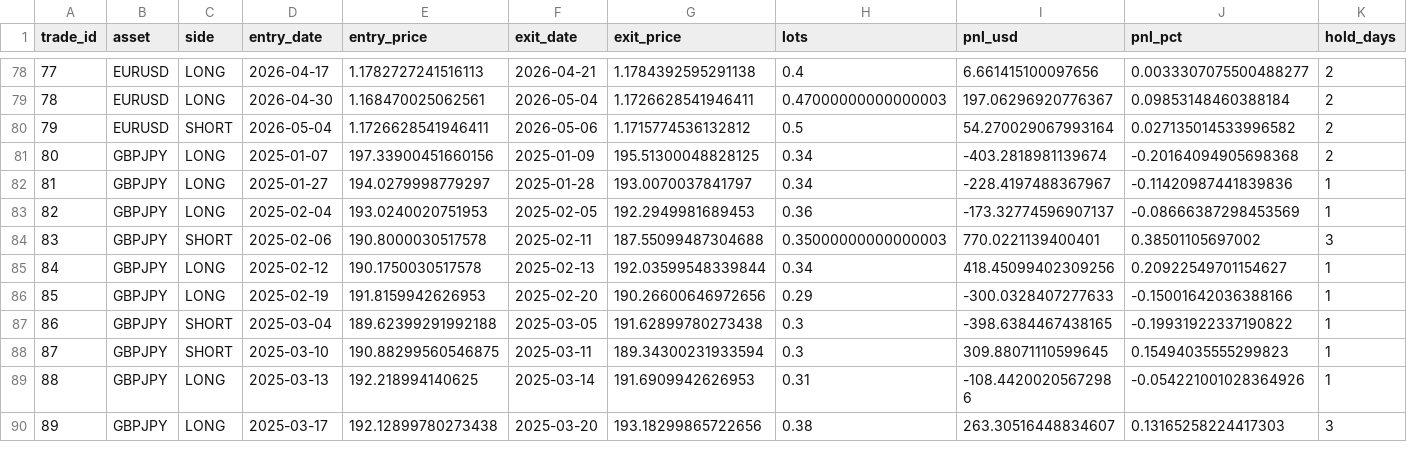
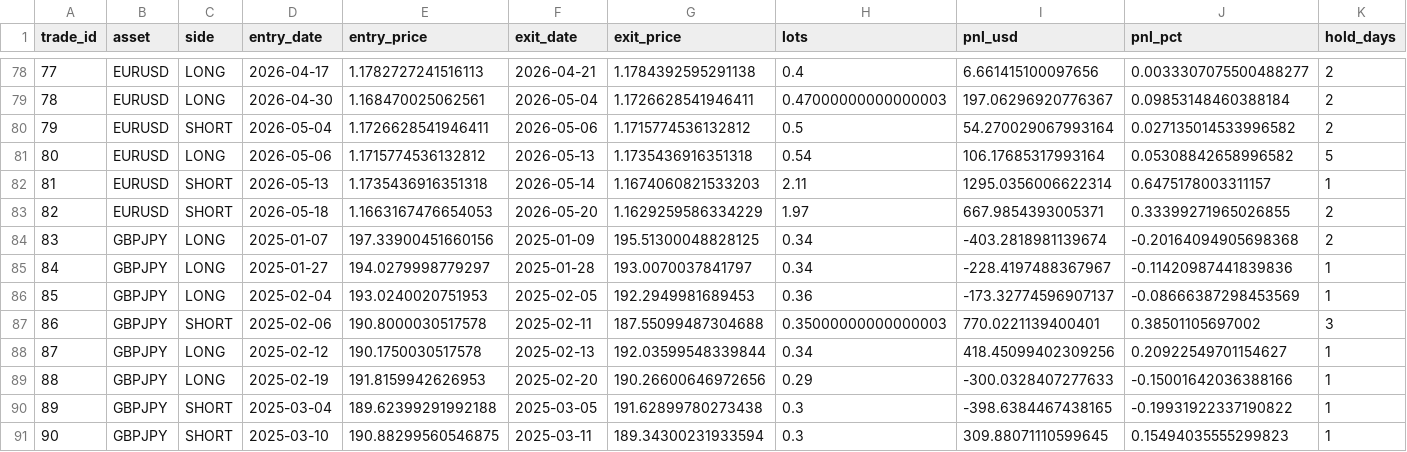
Before and after one commit to FrogAstronaut232/ftmo-dashboard, a CSV file: data/200k/g2/reference/trades.csv, drawn as a sheet; only a part is shown, gaps mark what is left out; the shorter side is filled out with more unchanged rows; addresses are those after the commit; rows hold the shown columns only; the diff names each change by its address in the sheet, - before the commit and + after, or states it on an @@ line.

```diff
--- a/data/200k/g2/reference/trades.csv
+++ b/data/200k/g2/reference/trades.csv
+row 81: 80 | EURUSD | LONG | 2026-05-06 | 1.1715774536132812 | 2026-05-13 | 1.1735436916351318 | 0.54 | 106.17685317993164 | 0.05308842658996582 | 5
+row 82: 81 | EURUSD | SHORT | 2026-05-13 | 1.1735436916351318 | 2026-05-14 | 1.1674060821533203 | 2.11 | 1295.0356006622314 | 0.6475178003311157 | 1
+row 83: 82 | EURUSD | SHORT | 2026-05-18 | 1.1663167476654053 | 2026-05-20 | 1.1629259586334229 | 1.97 | 667.9854393005371 | 0.33399271965026855 | 2
@@ column A (trade_id) renumbered from row 84 down @@
```
Also changed, not shown: data/200k/g2/live/signals.csv, data/200k/g2/reference/equity.csv, 4 other files.
